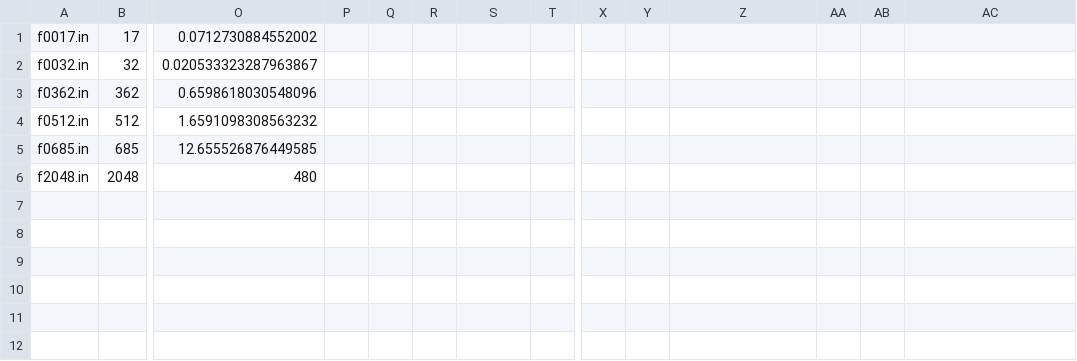
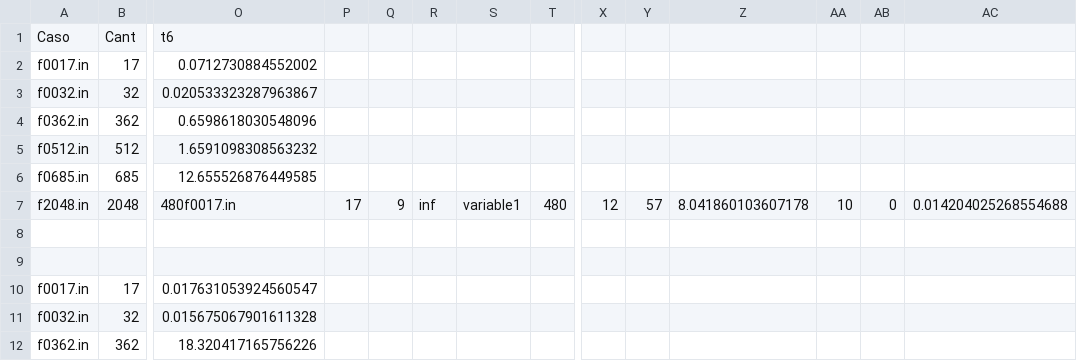
Before and after one commit to rondelli/myo-tp, a CSV file: 7_entrega/pruebas.csv, drawn as a sheet; only a part is shown, gaps mark what is left out; addresses are those after the commit; rows hold the shown columns only; the diff names each change by its address in the sheet, - before the commit and + after, or states it on an @@ line.

```diff
--- a/7_entrega/pruebas.csv
+++ b/7_entrega/pruebas.csv
+row 1: Caso | Cant | t6
-O7: 480
+O7: 480f0017.in
-P7: (empty)
+P7: 17
-Q7: (empty)
+Q7: 9
-R7: (empty)
+R7: inf
-S7: (empty)
+S7: variable1
-T7: (empty)
+T7: 480
-X7: (empty)
+X7: 12
-Y7: (empty)
+Y7: 57
-Z7: (empty)
+Z7: 8.041860103607178
-AA7: (empty)
+AA7: 10
-AB7: (empty)
+AB7: 0
-AC7: (empty)
+AC7: 0.014204025268554688
+row 8: (empty)
+row 9: (empty)
+row 10: f0017.in | 17 | 0.017631053924560547
+row 11: f0032.in | 32 | 0.015675067901611328
+row 12: f0362.in | 362 | 18.320417165756226
```
Also changed, not shown: 13 other files.
